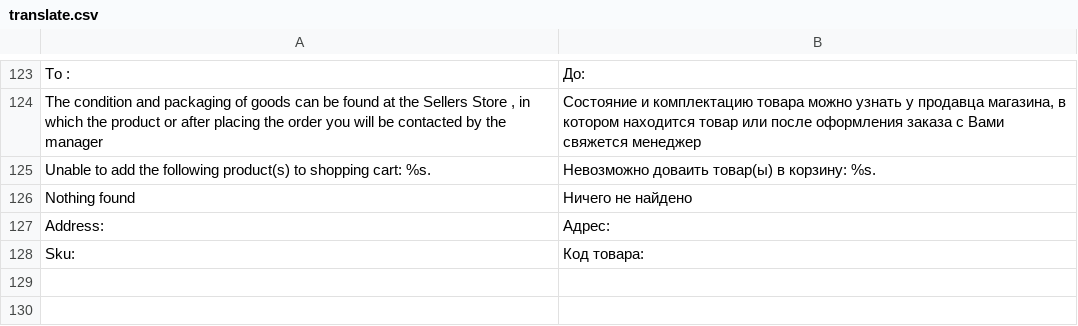
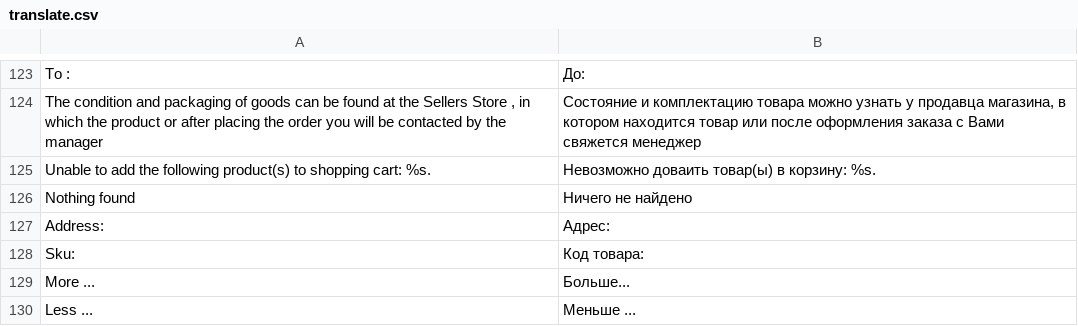
Before and after one commit to dominido/technostock, a CSV file: app/design/frontend/ultimo/unitop/locale/ru_RU/translate.csv, drawn as a sheet; only a part is shown, gaps mark what is left out; the diff names each change by its address in the sheet, - before the commit and + after, or states it on an @@ line.

```diff
--- a/app/design/frontend/ultimo/unitop/locale/ru_RU/translate.csv
+++ b/app/design/frontend/ultimo/unitop/locale/ru_RU/translate.csv
+row 129: More ... | Больше...
+row 130: Less ... | Меньше ...
```
Also changed, not shown: app/design/frontend/ultimo/unitop/locale/uk_UA/translate.csv.
